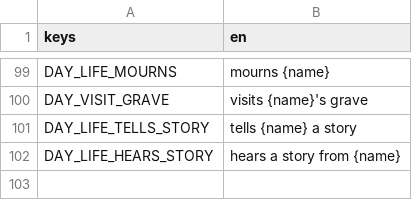
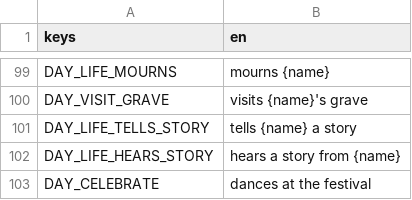
Before and after one commit to happihack/MyWorld, a CSV file: data/text/daylog.csv, drawn as a sheet; only a part is shown, gaps mark what is left out.

```diff
--- a/data/text/daylog.csv
+++ b/data/text/daylog.csv
@@ -102 +102,2 @@ DAY_LIFE_TELLS_STORY,"tells {name} a story"
 DAY_LIFE_HEARS_STORY,"hears a story from {name}"
+DAY_CELEBRATE,"dances at the festival"
```
Also changed, not shown: data/text/events.csv, data/text/history.csv, 24 other files.
